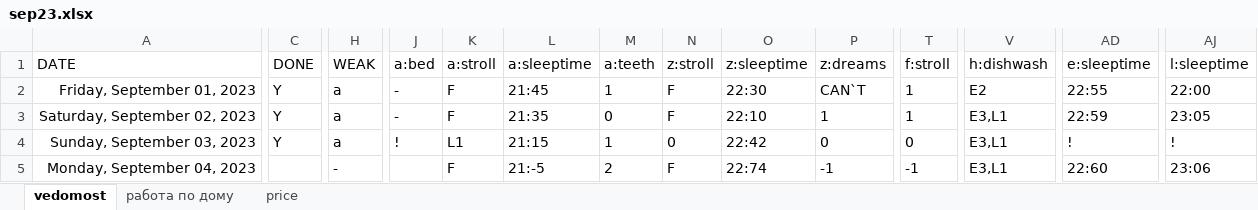
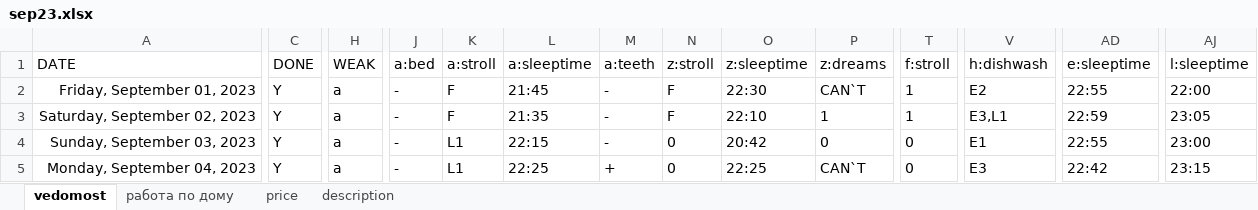
Before and after one commit to EgorVjalkov/study_to_live, an Excel workbook: months/sep23/sep23.xlsx, sheet vedomost, drawn as a sheet; only a part is shown, gaps mark what is left out; values as stored, in another font and other column widths than the file's, no borders; conditional formats not drawn; the diff covers the shown part only; the diff names each change by its address in the sheet, - before the commit and + after, or states it on an @@ line.

```diff
--- a/months/sep23/sep23.xlsx (sheet vedomost)
+++ b/months/sep23/sep23.xlsx (sheet vedomost)
+sheet tab: description
-M2 (a:teeth): 1
+M2 (a:teeth): -
-M3 (a:teeth): 0
+M3 (a:teeth): -
-J4 (a:bed): !
+J4 (a:bed): -
-L4 (a:sleeptime): 21:15
+L4 (a:sleeptime): 22:15
-M4 (a:teeth): 1
+M4 (a:teeth): -
-O4 (z:sleeptime): 22:42
+O4 (z:sleeptime): 20:42
-V4 (h:dishwash): E3,L1
+V4 (h:dishwash): E1
-AD4 (e:sleeptime): !
+AD4 (e:sleeptime): 22:55
-AJ4 (l:sleeptime): !
+AJ4 (l:sleeptime): 23:00
-C5 (DONE): (empty)
+C5 (DONE): Y
-H5 (WEAK): -
+H5 (WEAK): a
-J5 (a:bed): (empty)
+J5 (a:bed): -
-K5 (a:stroll): F
+K5 (a:stroll): L1
-L5 (a:sleeptime): 21:-5
+L5 (a:sleeptime): 22:25
-M5 (a:teeth): 2
+M5 (a:teeth): +
-N5 (z:stroll): F
+N5 (z:stroll): 0
-O5 (z:sleeptime): 22:74
+O5 (z:sleeptime): 22:25
-P5 (z:dreams): -1
+P5 (z:dreams): CAN`T
-T5 (f:stroll): -1
+T5 (f:stroll): 0
-V5 (h:dishwash): E3,L1
+V5 (h:dishwash): E3
-AD5 (e:sleeptime): 22:60
+AD5 (e:sleeptime): 22:42
-AJ5 (l:sleeptime): 23:06
+AJ5 (l:sleeptime): 23:15
```
Also changed, not shown: 141 edited cells elsewhere in this sheet, sheet price, sheet работа по дому, 1 other file.
